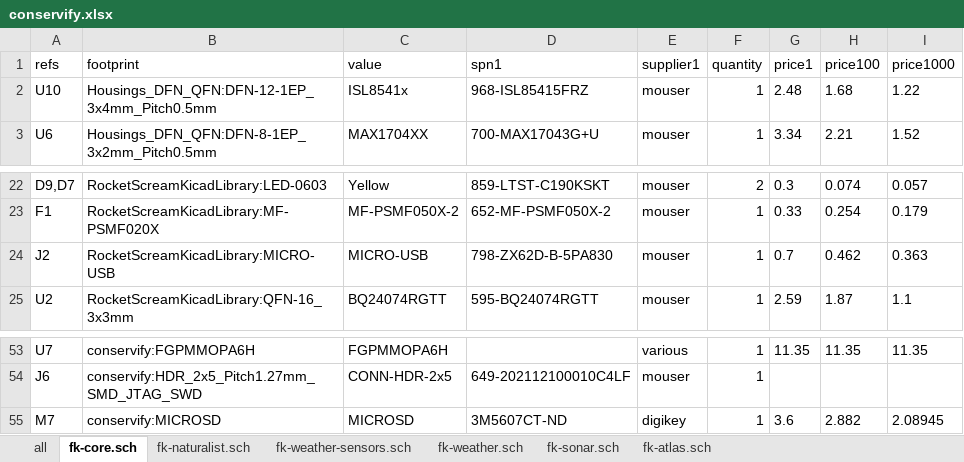
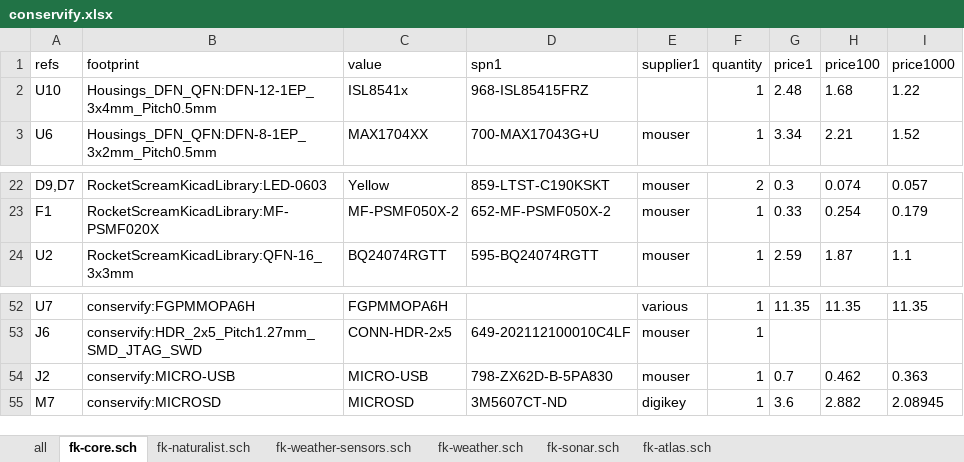
Before and after one commit to Conservify/kicad, an Excel workbook: tools/conservify.xlsx, sheet fk-core.sch, drawn as a sheet; only a part is shown, gaps mark what is left out; values as stored, in another font and other column widths than the file's, no borders; removed rows and columns are numbered as before the commit, all else as after; the diff names each change by its address in the sheet, - before the commit and + after, or states it on an @@ line.

```diff
--- a/tools/conservify.xlsx (sheet fk-core.sch)
+++ b/tools/conservify.xlsx (sheet fk-core.sch)
-E2 (supplier1): mouser
+E2 (supplier1): (empty)
-row 24: J2 | RocketScreamKicadLibrary:MICRO-USB | MICRO-USB | 798-ZX62D-B-5PA830 | mouser | 1 | 0.7 | 0.462 | 0.363
+row 54: J2 | conservify:MICRO-USB | MICRO-USB | 798-ZX62D-B-5PA830 | mouser | 1 | 0.7 | 0.462 | 0.363
```
Also changed, not shown: sheet fk-naturalist.sch, sheet all, sheet fk-sonar.sch, sheet fk-weather.sch, sheet fk-atlas.sch, 10 other files.
